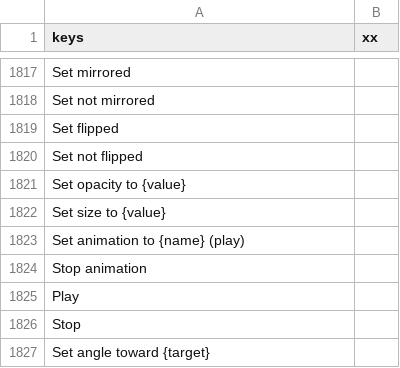
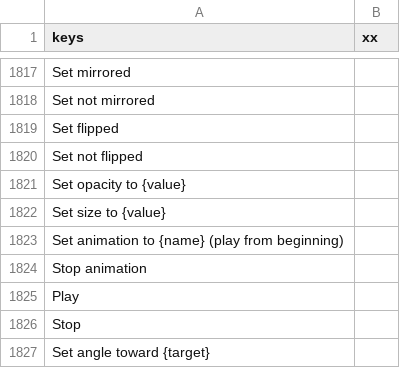
Before and after one commit to SalmanShhh/Godot-EventSheet-Visual-Scripting, a CSV file: addons/eventsheet/translations/TEMPLATE.csv, drawn as a sheet; only a part is shown, gaps mark what is left out; the diff covers the shown part only.

Commit message:
docs(animation): the combo guide, the module tables, nine catalogs and the gates that pin them
A new beginner-searchable guide, Fighting-Game Combos, Cancel Windows And Hit-Stop, walks the whole
loop end to end: collect the inputs, decide which move they spell, play its animation, allow the
follow-up in a window, freeze on the hit, and forgive a press that came a few frames too early. The
Animation And Sprites and Timers, Waiting And Cooldowns module pages gained the new rows with the
GDScript each ships as, and Combo Box's addon guide gained the move-table and cancel-window use cases
(seventeen numbered, five "other" - the standard it has always kept).

Every new user-facing string is in all nine editor catalogs with a real translation, and the two new
modules' ids are swept by the l10n gate rather than trusted. The renamed play reading is renamed in
the catalogs too, so "(play from beginning)" says which end it starts from in eight languages.

A new animation_combo_reading_test pins the whole thing in six gates: the grammar's own values (with
the refusals - a freeze whose wait is not on real time, two floors that are not a window, a push onto
a list nothing empties), a hand-written file opened and walked row by row, the pattern claims, the
byte round-trip, the shipped templates the pickers write, and the authoring half compiling to
GDScript that parses. What only a running game could prove - that the combo really plays its clip,
that the method track really calls the sheet, that the freeze really lifts - was verified by a
throwaway non-headless harness and written down in the test's header, because run_tests has no scene
tree to prove it in.

Re-pinned, each as base + delta: the fleet-wide declared verb count (+4 Combo Box rows), the
one-language showcase list (combo_fighter is the ninth), and the eight "(play)" reading pins that
became "(play from beginning)".

```diff
--- a/addons/eventsheet/translations/TEMPLATE.csv
+++ b/addons/eventsheet/translations/TEMPLATE.csv
@@ -1834,3 +1834,3 @@ Set opacity to {value},
 Set size to {value},
-Set animation to {name} (play),
+Set animation to {name} (play from beginning),
 Stop animation,
```
Also changed, not shown: 56 added rows elsewhere in this file, 30 other files.
